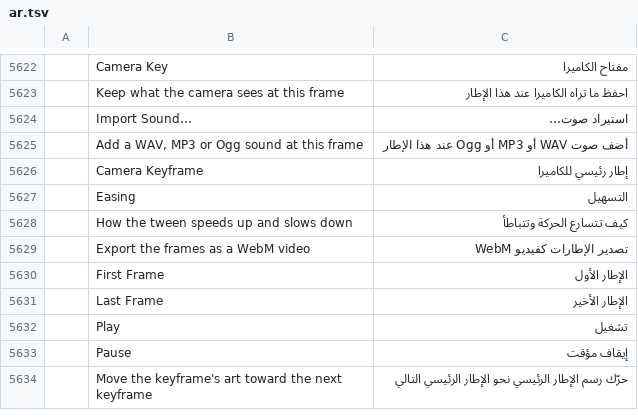
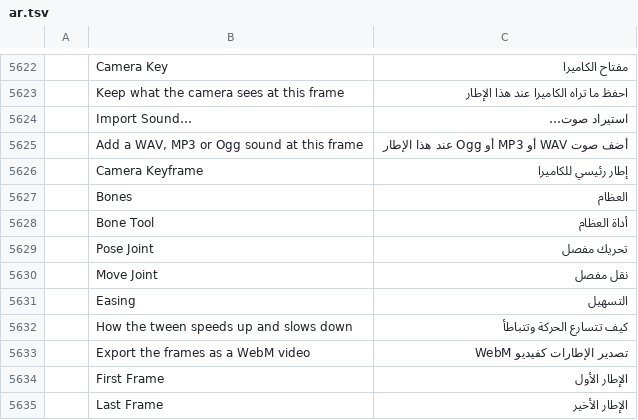
Before and after one commit to 7mz410/CreativeStudio-7rrek, a TSV file: crates/ui-egui/src/i18n/ar.tsv, drawn as a sheet; only a part is shown, gaps mark what is left out; the shorter side is filled out with more unchanged rows; the diff names each change by its address in the sheet, - before the commit and + after, or states it on an @@ line.

Commit message:
R1: the timeline's Bones row shows the current layer's pose keys; Arabic rows for bones

```diff
--- a/crates/ui-egui/src/i18n/ar.tsv
+++ b/crates/ui-egui/src/i18n/ar.tsv
+row 5627:  | Bones | العظام
+row 5628:  | Bone Tool | أداة العظام
+row 5629:  | Pose Joint | تحريك مفصل
+row 5630:  | Move Joint | نقل مفصل
```
Also changed, not shown: 2 other files.
